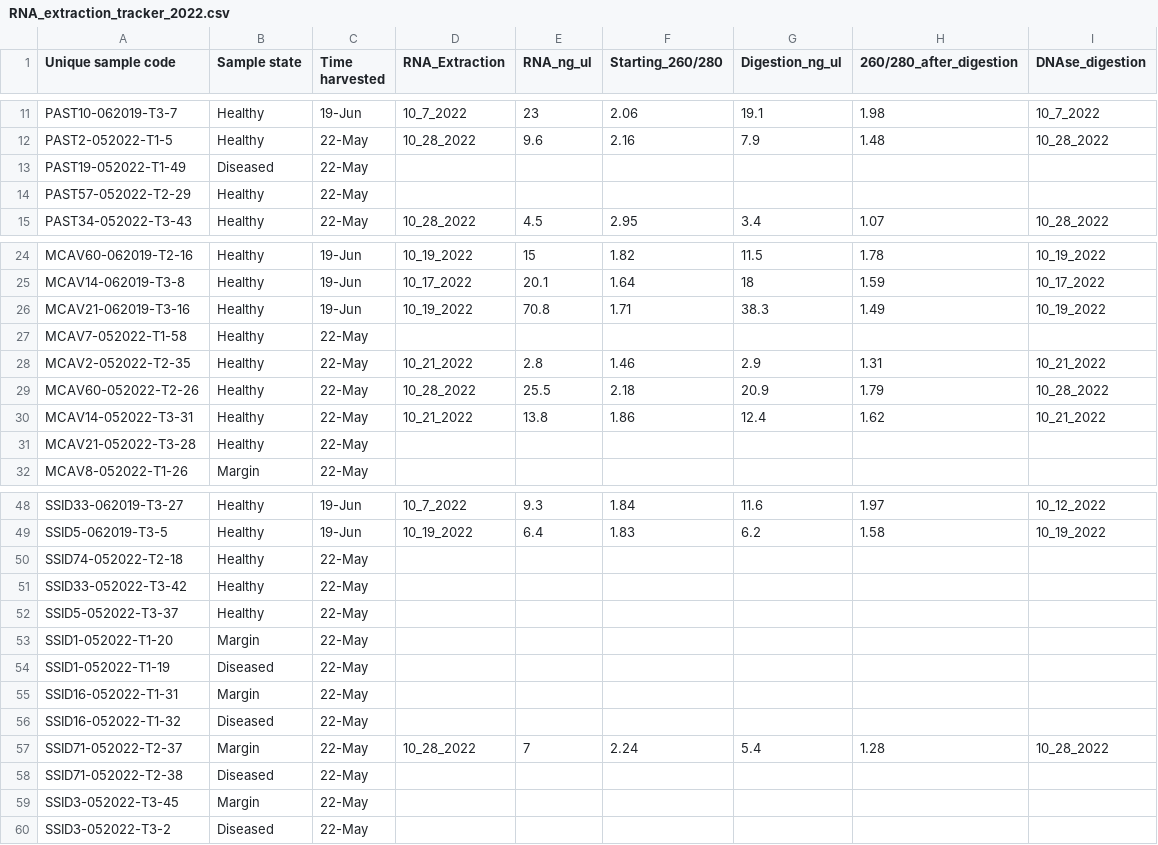
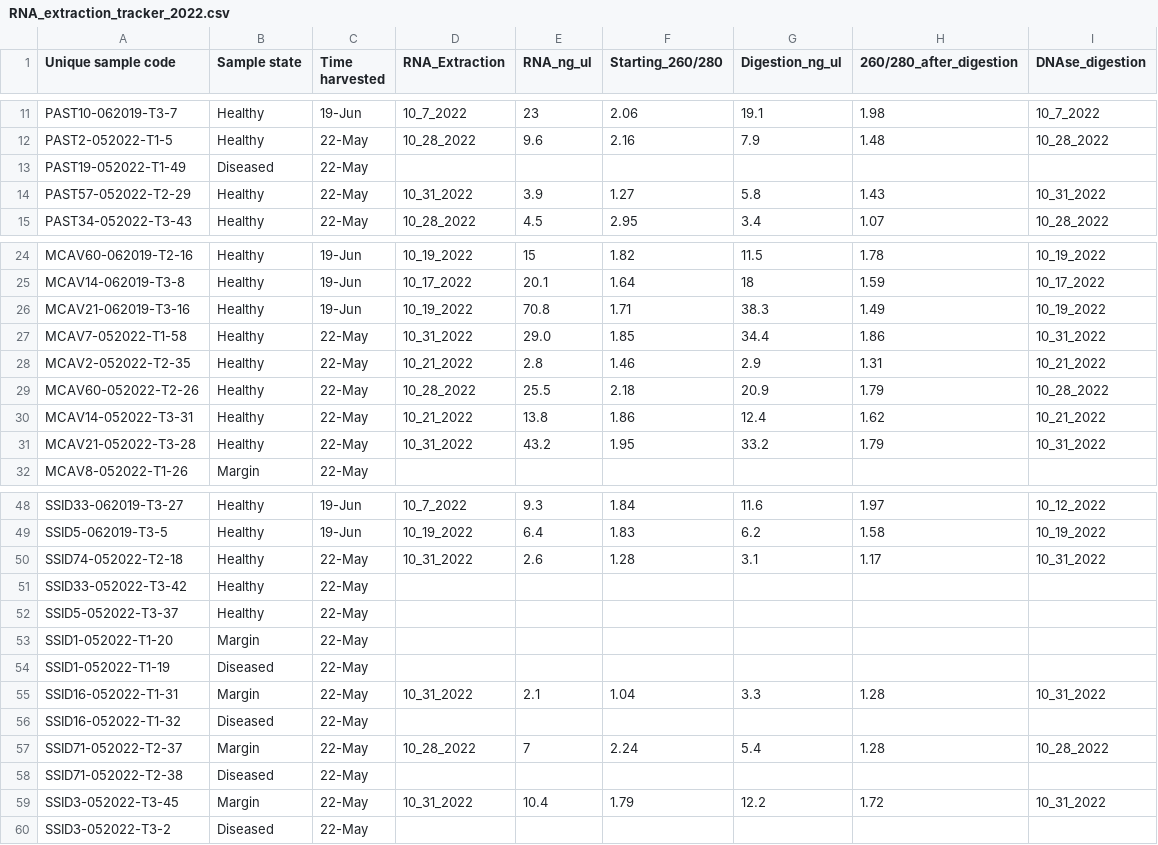
Before and after one commit to Monsegarciar/Coral_RNA, a CSV file: RNA_extraction_tracker_2022.csv, drawn as a sheet; only a part is shown, gaps mark what is left out.

Commit message:
Update RNA_extraction_tracker_2022.csv

```diff
--- a/RNA_extraction_tracker_2022.csv
+++ b/RNA_extraction_tracker_2022.csv
@@ -13,3 +13,3 @@ PAST2-052022-T1-5,Healthy,22-May,10_28_2022,9.6,2.16,7.9,1.48,10_28_2022
 PAST19-052022-T1-49,Diseased,22-May,,,,,,
-PAST57-052022-T2-29,Healthy,22-May,,,,,,
+PAST57-052022-T2-29,Healthy,22-May,10_31_2022,3.9,1.27,5.8,1.43,10_31_2022
 PAST34-052022-T3-43,Healthy,22-May,10_28_2022,4.5,2.95,3.4,1.07,10_28_2022
@@ -26,3 +26,3 @@ MCAV14-062019-T3-8,Healthy,19-Jun,10_17_2022,20.1,1.64,18,1.59,10_17_2022
 MCAV21-062019-T3-16,Healthy,19-Jun,10_19_2022,70.8,1.71,38.3,1.49,10_19_2022
-MCAV7-052022-T1-58,Healthy,22-May,,,,,,
+MCAV7-052022-T1-58,Healthy,22-May,10_31_2022,29.0,1.85,34.4,1.86,10_31_2022
 MCAV2-052022-T2-35,Healthy,22-May,10_21_2022,2.8,1.46,2.9,1.31,10_21_2022
@@ -30,3 +30,3 @@ MCAV60-052022-T2-26,Healthy,22-May,10_28_2022,25.5,2.18,20.9,1.79,10_28_2022
 MCAV14-052022-T3-31,Healthy,22-May,10_21_2022,13.8,1.86,12.4,1.62,10_21_2022
-MCAV21-052022-T3-28,Healthy,22-May,,,,,,
+MCAV21-052022-T3-28,Healthy,22-May,10_31_2022,43.2,1.95,33.2,1.79,10_31_2022
 MCAV8-052022-T1-26,Margin,22-May,,,,,,
@@ -49,3 +49,3 @@ SSID33-062019-T3-27,Healthy,19-Jun,10_7_2022,9.3,1.84,11.6,1.97,10_12_2022
 SSID5-062019-T3-5,Healthy,19-Jun,10_19_2022,6.4,1.83,6.2,1.58,10_19_2022
-SSID74-052022-T2-18,Healthy,22-May,,,,,,
+SSID74-052022-T2-18,Healthy,22-May,10_31_2022,2.6,1.28,3.1,1.17,10_31_2022
 SSID33-052022-T3-42,Healthy,22-May,,,,,,
@@ -54,3 +54,3 @@ SSID1-052022-T1-20,Margin,22-May,,,,,,
 SSID1-052022-T1-19,Diseased,22-May,,,,,,
-SSID16-052022-T1-31,Margin,22-May,,,,,,
+SSID16-052022-T1-31,Margin,22-May,10_31_2022,2.1,1.04,3.3,1.28,10_31_2022
 SSID16-052022-T1-32,Diseased,22-May,,,,,,
@@ -58,3 +58,3 @@ SSID71-052022-T2-37,Margin,22-May,10_28_2022,7,2.24,5.4,1.28,10_28_2022
 SSID71-052022-T2-38,Diseased,22-May,,,,,,
-SSID3-052022-T3-45,Margin,22-May,,,,,,
+SSID3-052022-T3-45,Margin,22-May,10_31_2022,10.4,1.79,12.2,1.72,10_31_2022
 SSID3-052022-T3-2,Diseased,22-May,,,,,,
```
